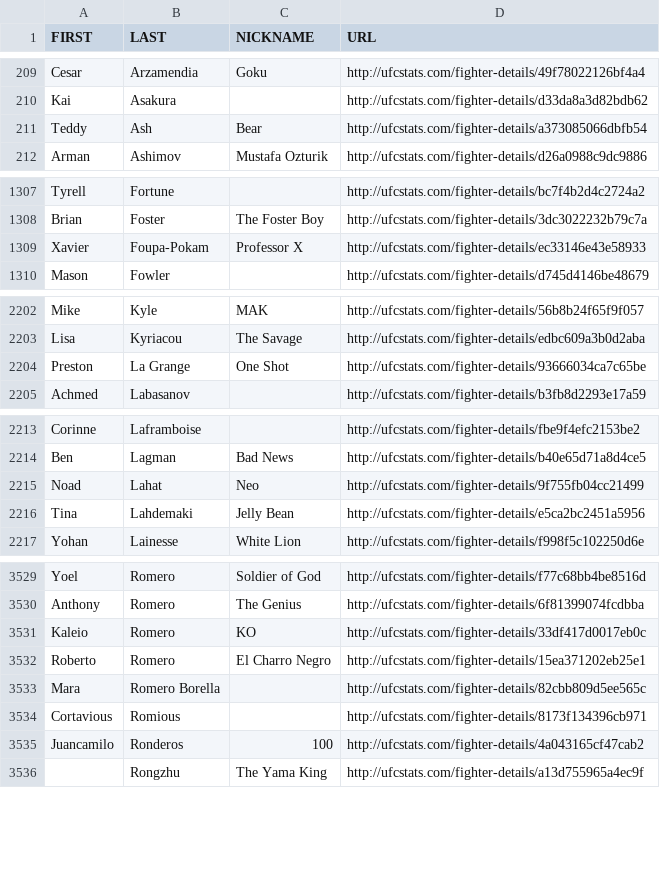
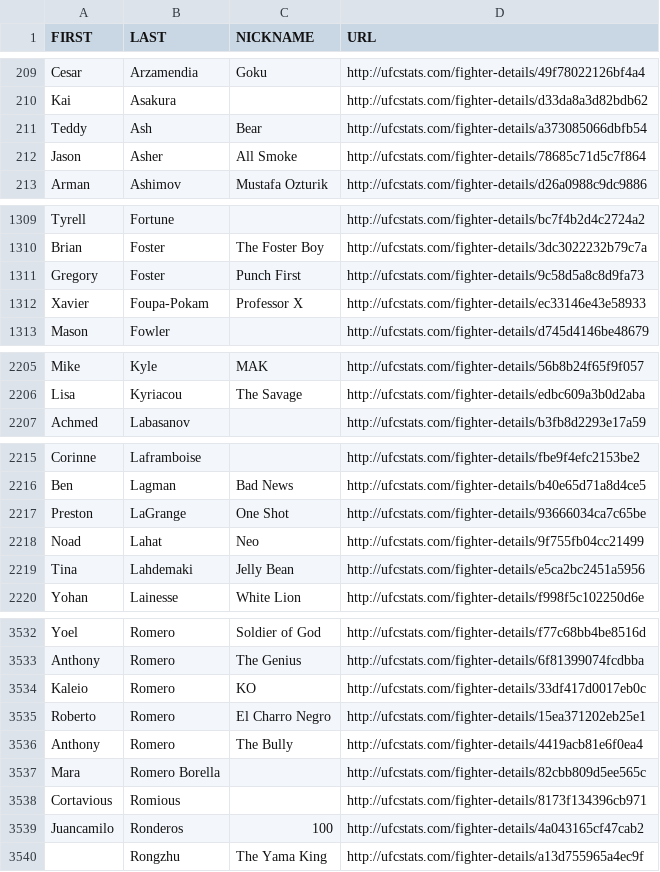
Before and after one commit to Greco1899/scrape_ufc_stats, a CSV file: ufc_fighter_details.csv, drawn as a sheet; only a part is shown, gaps mark what is left out; the diff covers the shown part only.

```diff
--- a/ufc_fighter_details.csv
+++ b/ufc_fighter_details.csv
@@ -211,2 +211,3 @@ Kai,Asakura,,http://ufcstats.com/fighter-details/d33da8a3d82bdb62
 Teddy,Ash,Bear,http://ufcstats.com/fighter-details/a373085066dbfb54
+Jason,Asher,All Smoke,http://ufcstats.com/fighter-details/78685c71d5c7f864
 Arman,Ashimov,Mustafa Ozturik,http://ufcstats.com/fighter-details/d26a0988c9dc9886
@@ -1308,2 +1310,3 @@ Tyrell,Fortune,,http://ufcstats.com/fighter-details/bc7f4b2d4c2724a2
 Brian,Foster,The Foster Boy,http://ufcstats.com/fighter-details/3dc3022232b79c7a
+Gregory,Foster,Punch First,http://ufcstats.com/fighter-details/9c58d5a8c8d9fa73
 Xavier,Foupa-Pokam,Professor X,http://ufcstats.com/fighter-details/ec33146e43e58933
@@ -2203,3 +2206,2 @@ Mike,Kyle,MAK,http://ufcstats.com/fighter-details/56b8b24f65f9f057
 Lisa,Kyriacou,The Savage,http://ufcstats.com/fighter-details/edbc609a3b0d2aba
-Preston,La Grange,One Shot,http://ufcstats.com/fighter-details/93666034ca7c65be
 Achmed,Labasanov,,http://ufcstats.com/fighter-details/b3fb8d2293e17a59
@@ -2214,2 +2216,3 @@ Corinne,Laframboise,,http://ufcstats.com/fighter-details/fbe9f4efc2153be2
 Ben,Lagman,Bad News,http://ufcstats.com/fighter-details/b40e65d71a8d4ce5
+Preston,LaGrange,One Shot,http://ufcstats.com/fighter-details/93666034ca7c65be
 Noad,Lahat,Neo,http://ufcstats.com/fighter-details/9f755fb04cc21499
@@ -3532,2 +3535,3 @@ Kaleio,Romero,KO,http://ufcstats.com/fighter-details/33df417d0017eb0c
 Roberto,Romero,El Charro Negro,http://ufcstats.com/fighter-details/15ea371202eb25e1
+Anthony,Romero,The Bully,http://ufcstats.com/fighter-details/4419acb81e6f0ea4
 Mara,Romero Borella,,http://ufcstats.com/fighter-details/82cbb809d5ee565c
```
Also changed, not shown: 1 added row and 4 edited cells elsewhere in this file, ufc_fighter_tott.csv.
